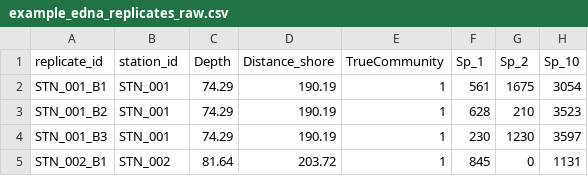
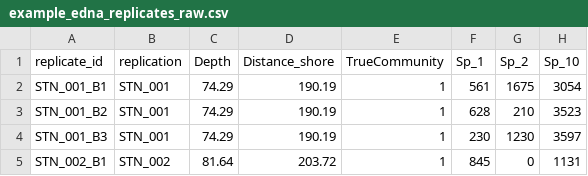
Before and after one commit to pedrobdfp/eDNA_structure, a CSV file: inst/extdata/example_edna_replicates_raw.csv, drawn as a sheet; only a part is shown; the diff names each change by its address in the sheet, - before the commit and + after, or states it on an @@ line.

```diff
--- a/inst/extdata/example_edna_replicates_raw.csv
+++ b/inst/extdata/example_edna_replicates_raw.csv
-B1: station_id
+B1: replication
```
Also changed, not shown: 32 other files.
